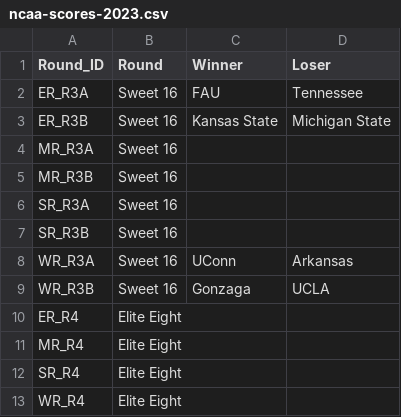
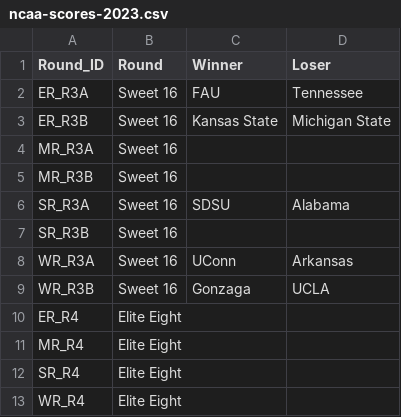
Before and after one commit to tedflynn/teds-code, a CSV file: NCAA-pool-2023/ncaa-scores-2023.csv, drawn as a sheet; only a part is shown.

```diff
--- a/NCAA-pool-2023/ncaa-scores-2023.csv
+++ b/NCAA-pool-2023/ncaa-scores-2023.csv
@@ -5,3 +5,3 @@ MR_R3A,Sweet 16,,
 MR_R3B,Sweet 16,,
-SR_R3A,Sweet 16,,
+SR_R3A,Sweet 16,SDSU,Alabama
 SR_R3B,Sweet 16,,
```
Also changed, not shown: 2 other files.
